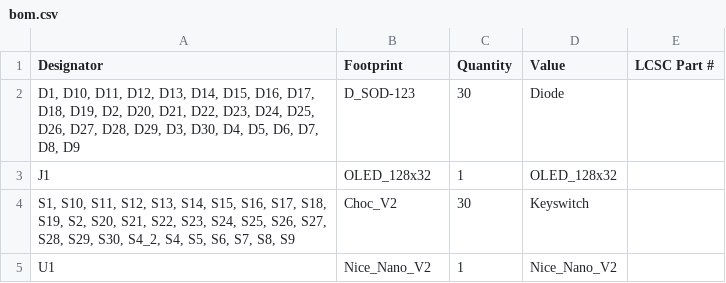
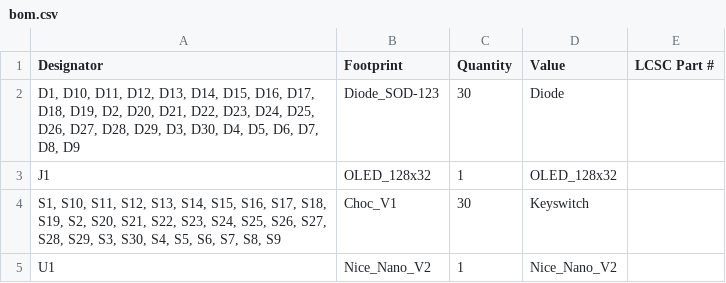
Before and after one commit to CarlosFuessler/Knaeckebrot, a CSV file: pcb/pcb_left/production/bom.csv, drawn as a sheet.

```diff
--- a/pcb/pcb_left/production/bom.csv
+++ b/pcb/pcb_left/production/bom.csv
@@ -1,5 +1,5 @@
 Designator,Footprint,Quantity,Value,LCSC Part #
-"D1, D10, D11, D12, D13, D14, D15, D16, D17, D18, D19, D2, D20, D21, D22, D23, D24, D25, D26, D27, D28, D29, D3, D30, D4, D5, D6, D7, D8, D9",D_SOD-123,30,Diode,
+"D1, D10, D11, D12, D13, D14, D15, D16, D17, D18, D19, D2, D20, D21, D22, D23, D24, D25, D26, D27, D28, D29, D3, D30, D4, D5, D6, D7, D8, D9",Diode_SOD-123,30,Diode,
 J1,OLED_128x32,1,OLED_128x32,
-"S1, S10, S11, S12, S13, S14, S15, S16, S17, S18, S19, S2, S20, S21, S22, S23, S24, S25, S26, S27, S28, S29, S30, S4_2, S4, S5, S6, S7, S8, S9",Choc_V2,30,Keyswitch,
+"S1, S10, S11, S12, S13, S14, S15, S16, S17, S18, S19, S2, S20, S21, S22, S23, S24, S25, S26, S27, S28, S29, S3, S30, S4, S5, S6, S7, S8, S9",Choc_V1,30,Keyswitch,
 U1,Nice_Nano_V2,1,Nice_Nano_V2,
```
Also changed, not shown: pcb/pcb_left/production/designators.csv, pcb/pcb_left/production/positions.csv, 18 other files.
